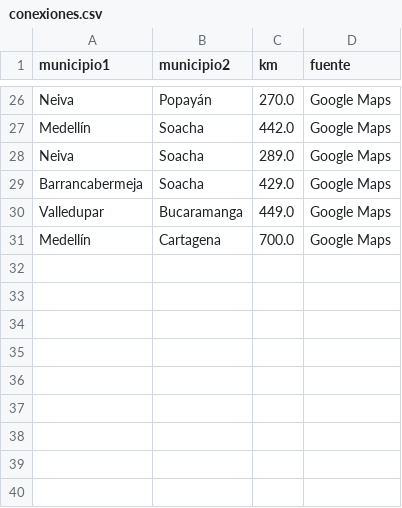
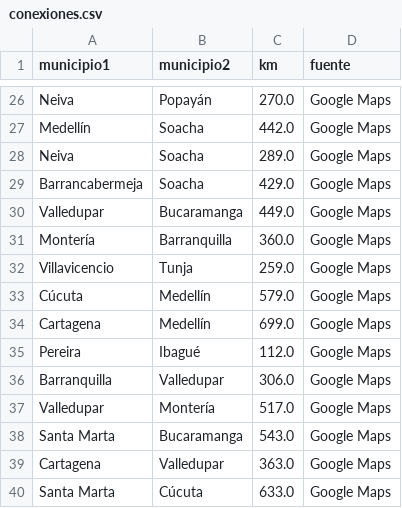
Before and after one commit to JuliGR05/Busqueda-municipios, a CSV file: data/conexiones.csv, drawn as a sheet; only a part is shown, gaps mark what is left out.

Commit message:
Agregar conexiones al grafo, regenerar resultados y actualizar pruebas y README

```diff
--- a/data/conexiones.csv
+++ b/data/conexiones.csv
@@ -30,2 +30,11 @@ Barrancabermeja,Soacha,429.0,Google Maps
 Valledupar,Bucaramanga,449.0,Google Maps
-Medellín,Cartagena,700.0,Google Maps
+Montería,Barranquilla,360.0,Google Maps
+Villavicencio,Tunja,259.0,Google Maps
+Cúcuta,Medellín,579.0,Google Maps
+Cartagena,Medellín,699.0,Google Maps
+Pereira,Ibagué,112.0,Google Maps
+Barranquilla,Valledupar,306.0,Google Maps
+Valledupar,Montería,517.0,Google Maps
+Santa Marta,Bucaramanga,543.0,Google Maps
+Cartagena,Valledupar,363.0,Google Maps
+Santa Marta,Cúcuta,633.0,Google Maps
```
Also changed, not shown: docs/resultados-experimentos.csv, 2 other files.
